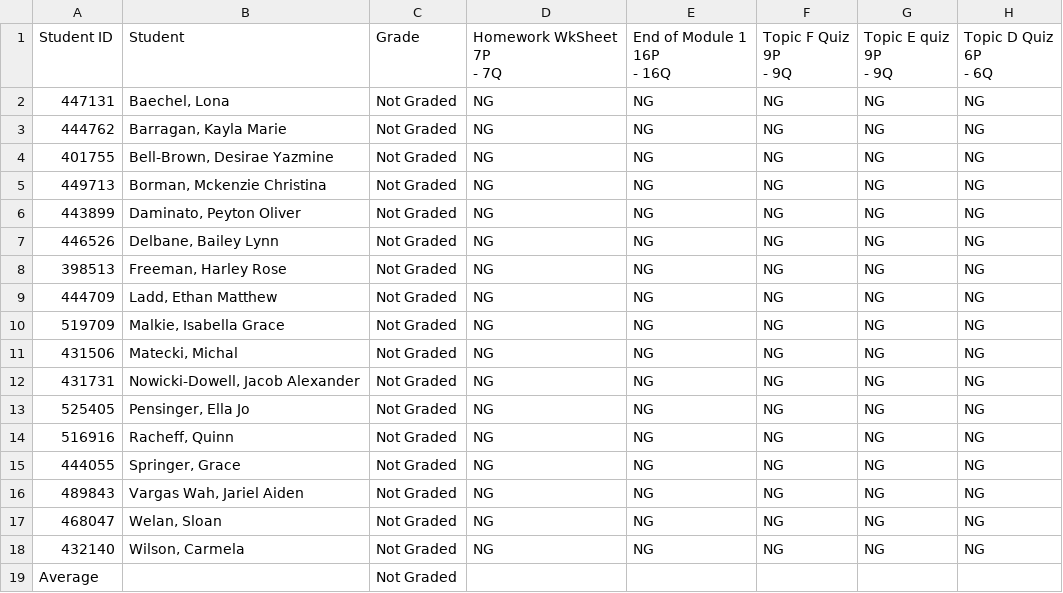
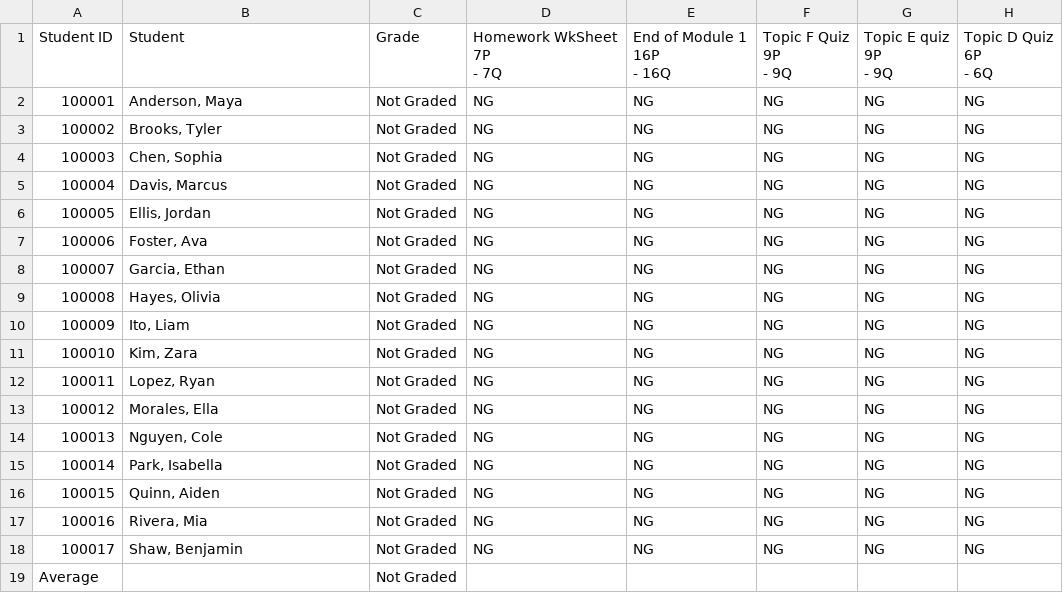
Before and after one commit to pgil256/map-my-seat-flyio, a CSV file: Gradebook.csv, drawn as a sheet; only a part is shown; the diff names each change by its address in the sheet, - before the commit and + after, or states it on an @@ line.

```diff
--- a/Gradebook.csv
+++ b/Gradebook.csv
-A2: 447131
+A2: 100001
-B2: Baechel, Lona
+B2: Anderson, Maya
-A3: 444762
+A3: 100002
-B3: Barragan, Kayla Marie
+B3: Brooks, Tyler
-A4: 401755
+A4: 100003
-B4: Bell-Brown, Desirae Yazmine
+B4: Chen, Sophia
-A5: 449713
+A5: 100004
-B5: Borman, Mckenzie Christina
+B5: Davis, Marcus
-A6: 443899
+A6: 100005
-B6: Daminato, Peyton Oliver
+B6: Ellis, Jordan
-A7: 446526
+A7: 100006
-B7: Delbane, Bailey Lynn
+B7: Foster, Ava
-A8: 398513
+A8: 100007
-B8: Freeman, Harley Rose
+B8: Garcia, Ethan
-A9: 444709
+A9: 100008
-B9: Ladd, Ethan Matthew
+B9: Hayes, Olivia
-A10: 519709
+A10: 100009
-B10: Malkie, Isabella Grace
+B10: Ito, Liam
-A11: 431506
+A11: 100010
-B11: Matecki, Michal
+B11: Kim, Zara
-A12: 431731
+A12: 100011
-B12: Nowicki-Dowell, Jacob Alexander
+B12: Lopez, Ryan
-A13: 525405
+A13: 100012
-B13: Pensinger, Ella Jo
+B13: Morales, Ella
-A14: 516916
+A14: 100013
-B14: Racheff, Quinn
+B14: Nguyen, Cole
-A15: 444055
+A15: 100014
-B15: Springer, Grace
+B15: Park, Isabella
-A16: 489843
+A16: 100015
-B16: Vargas Wah, Jariel Aiden
+B16: Quinn, Aiden
-A17: 468047
+A17: 100016
-B17: Welan, Sloan
+B17: Rivera, Mia
-A18: 432140
+A18: 100017
-B18: Wilson, Carmela
+B18: Shaw, Benjamin
```
Also changed, not shown: seating-chart/public/Gradebook.csv, 20 other files.
